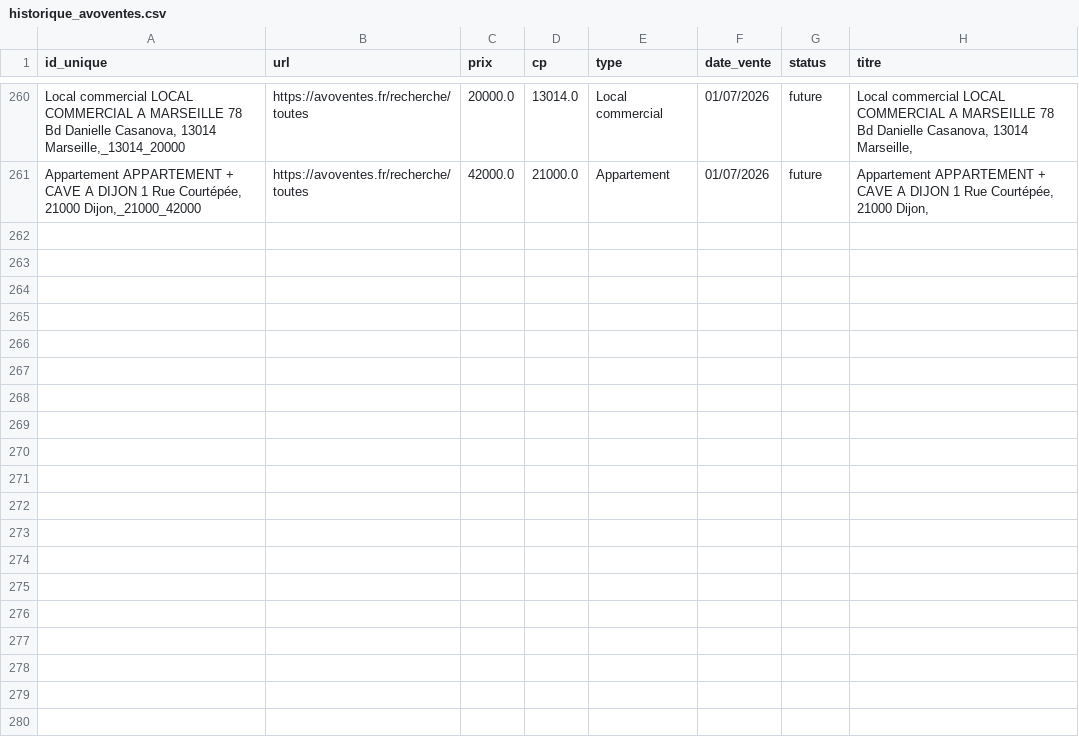
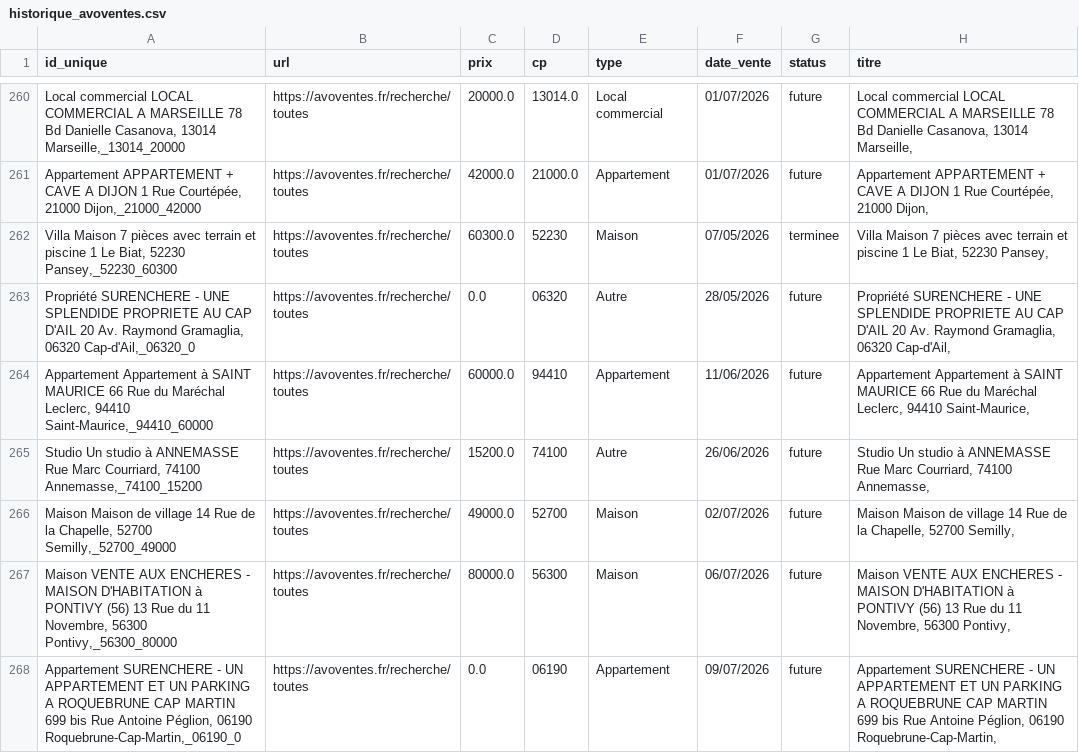
Before and after one commit to mathiasrou/viager-scraper, a CSV file: historique_avoventes.csv, drawn as a sheet; only a part is shown, gaps mark what is left out.

Commit message:
update historiques

```diff
--- a/historique_avoventes.csv
+++ b/historique_avoventes.csv
@@ -261 +261,8 @@ Local commercial LOCAL COMMERCIAL A MARSEILLE 78 Bd Danielle Casanova, 13014 Mar
 Appartement APPARTEMENT + CAVE A DIJON 1 Rue Courtépée, 21000 Dijon,_21000_42000;https://avoventes.fr/recherche/toutes;42000.0;21000.0;Appartement;01/07/2026;future;Appartement APPARTEMENT + CAVE A DIJON 1 Rue Courtépée, 21000 Dijon,
+Villa Maison 7 pièces avec terrain et piscine 1 Le Biat, 52230 Pansey,_52230_60300;https://avoventes.fr/recherche/toutes;60300.0;52230;Maison;07/05/2026;terminee;Villa Maison 7 pièces avec terrain et piscine 1 Le Biat, 52230 Pansey,
+Propriété SURENCHERE - UNE SPLENDIDE PROPRIETE AU CAP D'AIL 20 Av. Raymond Gramaglia, 06320 Cap-d'Ail,_06320_0;https://avoventes.fr/recherche/toutes;0.0;06320;Autre;28/05/2026;future;Propriété SURENCHERE - UNE SPLENDIDE PROPRIETE AU CAP D'AIL 20 Av. Raymond Gramaglia, 06320 Cap-d'Ail,
+Appartement Appartement à SAINT MAURICE 66 Rue du Maréchal Leclerc, 94410 Saint-Maurice,_94410_60000;https://avoventes.fr/recherche/toutes;60000.0;94410;Appartement;11/06/2026;future;Appartement Appartement à SAINT MAURICE 66 Rue du Maréchal Leclerc, 94410 Saint-Maurice,
+Studio Un studio à ANNEMASSE Rue Marc Courriard, 74100 Annemasse,_74100_15200;https://avoventes.fr/recherche/toutes;15200.0;74100;Autre;26/06/2026;future;Studio Un studio à ANNEMASSE Rue Marc Courriard, 74100 Annemasse,
+Maison Maison de village 14 Rue de la Chapelle, 52700 Semilly,_52700_49000;https://avoventes.fr/recherche/toutes;49000.0;52700;Maison;02/07/2026;future;Maison Maison de village 14 Rue de la Chapelle, 52700 Semilly,
+Maison VENTE AUX ENCHERES - MAISON D'HABITATION à PONTIVY (56) 13 Rue du 11 Novembre, 56300 Pontivy,_56300_80000;https://avoventes.fr/recherche/toutes;80000.0;56300;Maison;06/07/2026;future;Maison VENTE AUX ENCHERES - MAISON D'HABITATION à PONTIVY (56) 13 Rue du 11 Novembre, 56300 Pontivy,
+Appartement SURENCHERE - UN APPARTEMENT ET UN PARKING A ROQUEBRUNE CAP MARTIN 699 bis Rue Antoine Péglion, 06190 Roquebrune-Cap-Martin,_06190_0;https://avoventes.fr/recherche/toutes;0.0;06190;Appartement;09/07/2026;future;Appartement SURENCHERE - UN APPARTEMENT ET UN PARKING A ROQUEBRUNE CAP MARTIN 699 bis Rue Antoine Péglion, 06190 Roquebrune-Cap-Martin,
```
Also changed, not shown: historique_ids.csv.
